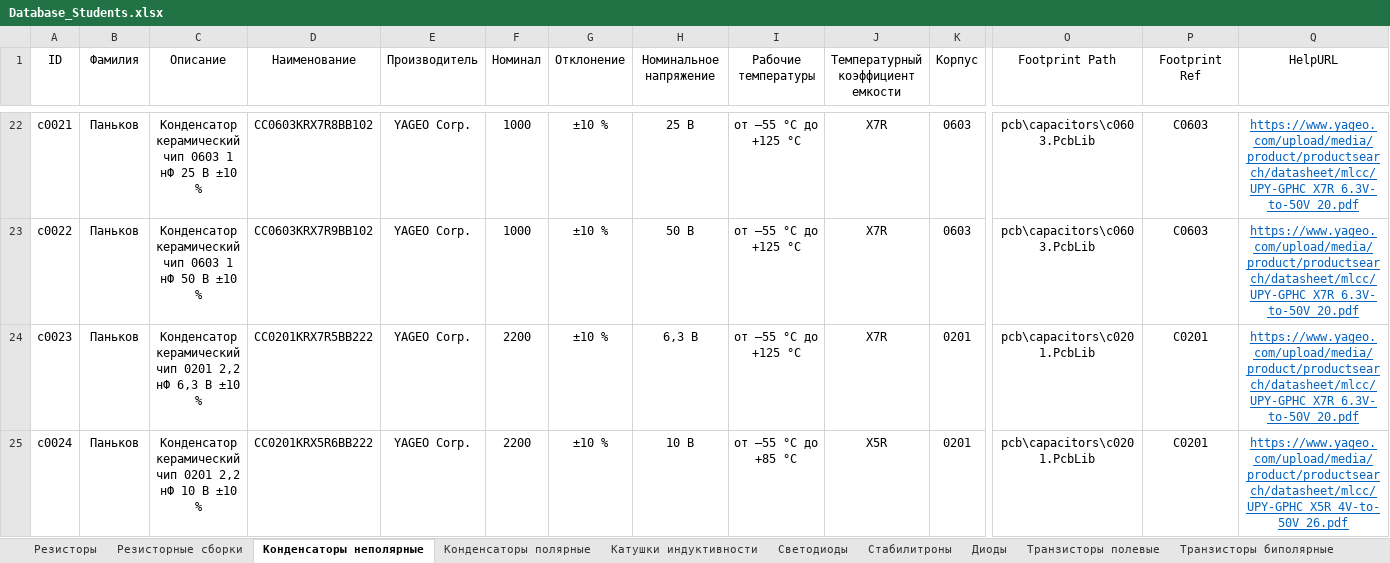
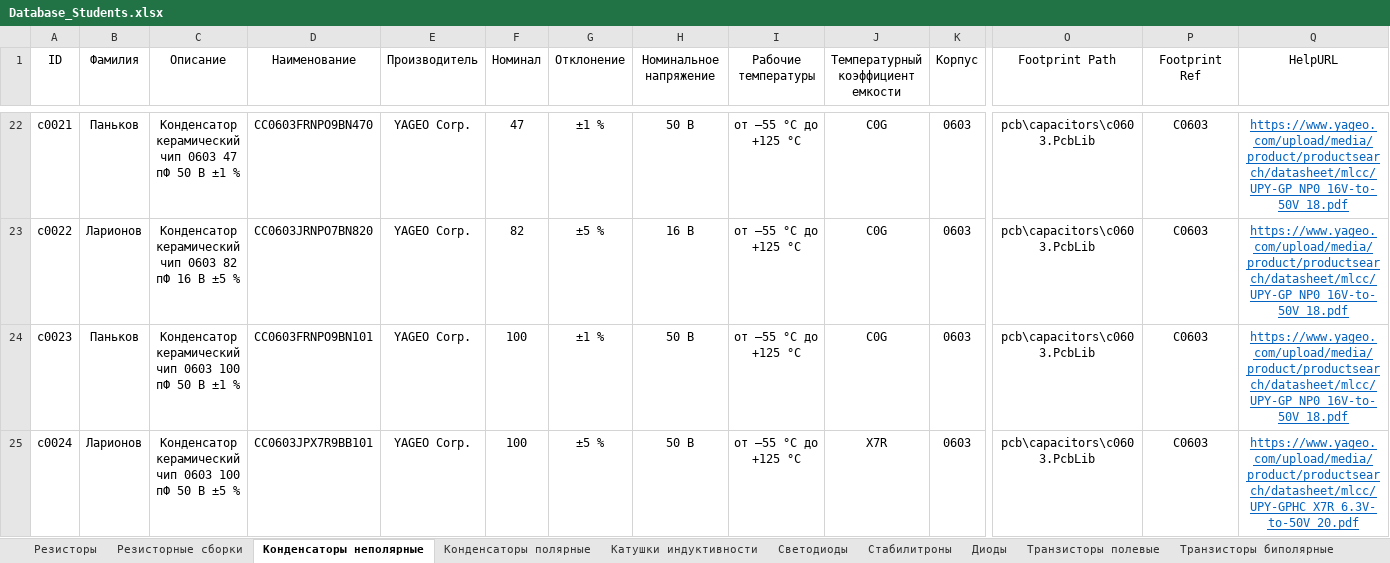
Before and after one commit to TonyCooT/Altium_BEng, an Excel workbook: library/Database_Students.xlsx, sheet Конденсаторы неполярные, drawn as a sheet; only a part is shown, gaps mark what is left out; values as stored, in another font and other column widths than the file's, no borders; the diff covers the shown part only; the diff names each change by its address in the sheet, - before the commit and + after, or states it on an @@ line.

```diff
--- a/library/Database_Students.xlsx (sheet Конденсаторы неполярные)
+++ b/library/Database_Students.xlsx (sheet Конденсаторы неполярные)
-C22 (Описание): …чип 0603 1 нФ 25 В ±10 %
+C22 (Описание): …чип 0603 47 пФ 50 В ±1 %
-D22 (Наименование): CC0603KRX7R8BB102
+D22 (Наименование): CC0603FRNPO9BN470
-F22 (Номинал): 1000
+F22 (Номинал): 47
-G22 (Отклонение): ±10 %
+G22 (Отклонение): ±1 %
-H22 (Номинальное напряжение): 25 В
+H22 (Номинальное напряжение): 50 В
-J22:J24: X7R
+J22:J24: C0G
-Q22:Q24 (HelpURL): https://www.yageo.com/upload/media/product/productsearch/datasheet/mlcc/UPY-GPHC_X7R_6.3V-to-50V_20.pdf
+Q22:Q24 (HelpURL): https://www.yageo.com/upload/media/product/productsearch/datasheet/mlcc/UPY-GP_NP0_16V-to-50V_18.pdf
-B23 (Фамилия): Паньков
+B23 (Фамилия): Ларионов
-C23 (Описание): …чип 0603 1 нФ 50 В ±10 %
+C23 (Описание): …чип 0603 82 пФ 16 В ±5 %
-D23 (Наименование): CC0603KRX7R9BB102
+D23 (Наименование): CC0603JRNPO7BN820
-F23 (Номинал): 1000
+F23 (Номинал): 82
-G23 (Отклонение): ±10 %
+G23 (Отклонение): ±5 %
-H23 (Номинальное напряжение): 50 В
+H23 (Номинальное напряжение): 16 В
-C24 (Описание): …керамический чип 0201 2,2 нФ 6,3 В ±10 %
+C24 (Описание): …керамический чип 0603 100 пФ 50 В ±1 %
-D24 (Наименование): CC0201KRX7R5BB222
+D24 (Наименование): CC0603FRNPO9BN101
-F24:F25 (Номинал): 2200
+F24:F25 (Номинал): 100
-G24 (Отклонение): ±10 %
+G24 (Отклонение): ±1 %
-H24 (Номинальное напряжение): 6,3 В
+H24 (Номинальное напряжение): 50 В
-K24:K25 (Корпус): 0201
+K24:K25 (Корпус): 0603
-O24:O25 (Footprint Path): pcb\capacitors\c0201.PcbLib
+O24:O25 (Footprint Path): pcb\capacitors\c0603.PcbLib
-P24:P25 (Footprint Ref): C0201
+P24:P25 (Footprint Ref): C0603
-B25 (Фамилия): Паньков
+B25 (Фамилия): Ларионов
-C25 (Описание): …керамический чип 0201 2,2 нФ 10 В ±10 %
+C25 (Описание): …керамический чип 0603 100 пФ 50 В ±5 %
-D25 (Наименование): CC0201KRX5R6BB222
+D25 (Наименование): CC0603JPX7R9BB101
-G25 (Отклонение): ±10 %
+G25 (Отклонение): ±5 %
-H25 (Номинальное напряжение): 10 В
+H25 (Номинальное напряжение): 50 В
-I25 (Рабочие температуры): от –55 °С до +85 °С
+I25 (Рабочие температуры): от –55 °С до +125 °С
-J25: X5R
+J25: X7R
-Q25 (HelpURL): https://www.yageo.com/upload/media/product/productsearch/datasheet/mlcc/UPY-GPHC_X5R_4V-to-50V_26.pdf
+Q25 (HelpURL): https://www.yageo.com/upload/media/product/productsearch/datasheet/mlcc/UPY-GPHC_X7R_6.3V-to-50V_20.pdf
```
Also changed, not shown: 16 added rows and 1071 edited cells elsewhere in this sheet, sheet Катушки индуктивности, sheet Резисторы, 2 other files.
